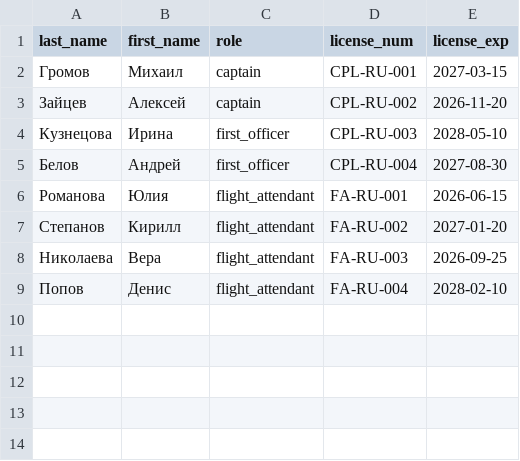
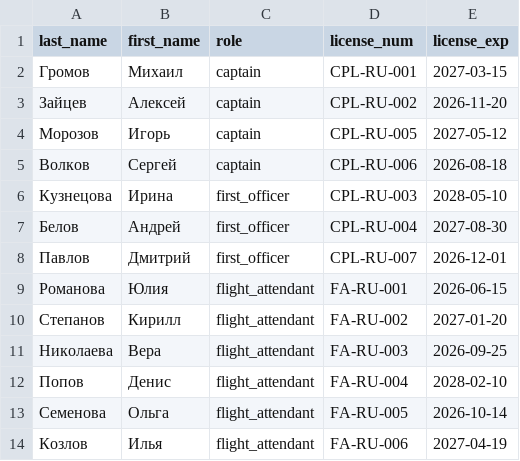
Before and after one commit to calexzz/airline_inf_sys, a CSV file: data/crew_members.csv, drawn as a sheet; the diff names each change by its address in the sheet, - before the commit and + after, or states it on an @@ line.

```diff
--- a/data/crew_members.csv
+++ b/data/crew_members.csv
+row 4: Морозов | Игорь | captain | CPL-RU-005 | 2027-05-12
+row 5: Волков | Сергей | captain | CPL-RU-006 | 2026-08-18
+row 8: Павлов | Дмитрий | first_officer | CPL-RU-007 | 2026-12-01
+row 13: Семенова | Ольга | flight_attendant | FA-RU-005 | 2026-10-14
+row 14: Козлов | Илья | flight_attendant | FA-RU-006 | 2027-04-19
```
Also changed, not shown: data/aircrafts.csv, data/airports.csv, 5 other files.
